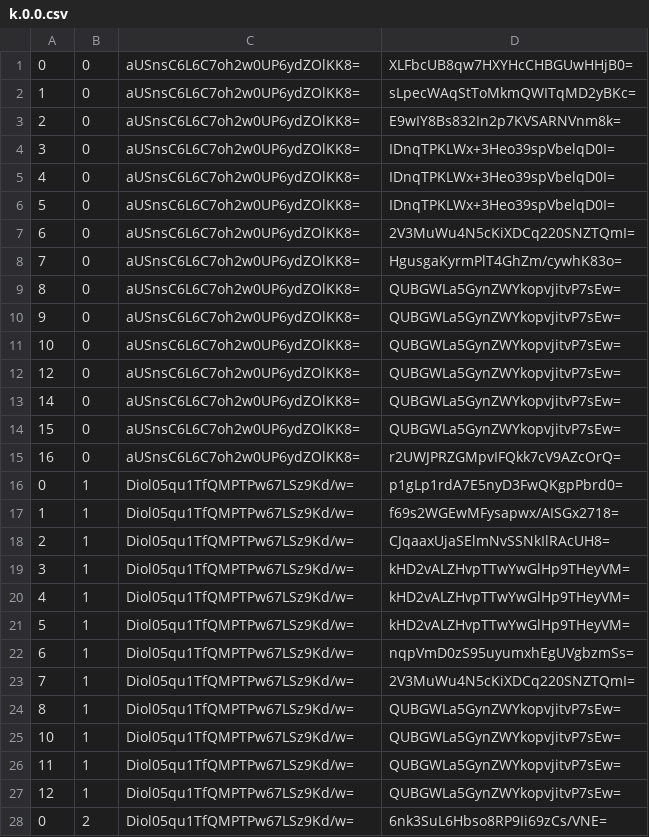
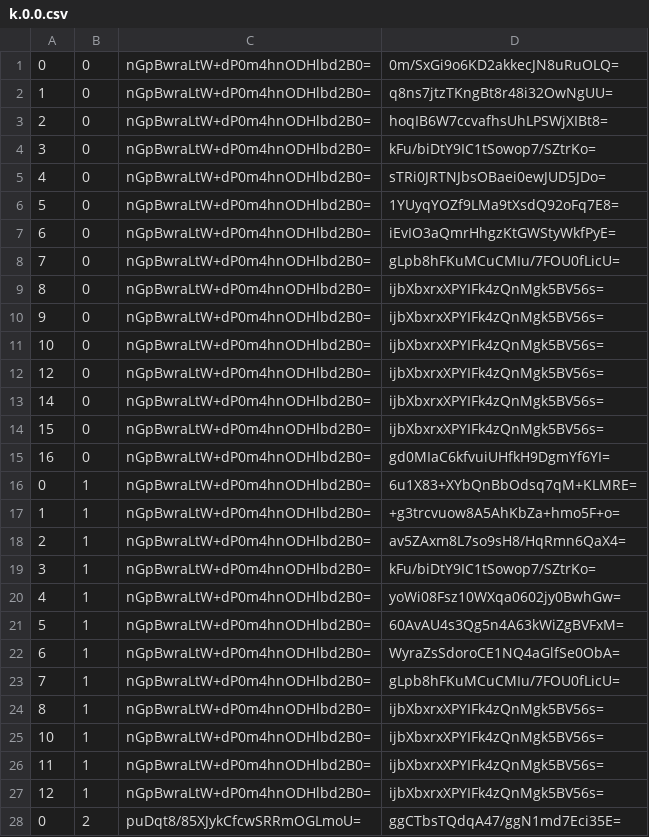
Before and after one commit to counterfitninja/chilled-end, a CSV file: tiles/zoom.-1/metadata/k.0.0.csv, drawn as a sheet; only a part is shown; the diff covers the shown part only.

```diff
--- a/tiles/zoom.-1/metadata/k.0.0.csv
+++ b/tiles/zoom.-1/metadata/k.0.0.csv
@@ -1,28 +1,28 @@
-0,0,aUSnsC6L6C7oh2w0UP6ydZOlKK8=,XLFbcUB8qw7HXYHcCHBGUwHHjB0=
-1,0,aUSnsC6L6C7oh2w0UP6ydZOlKK8=,sLpecWAqStToMkmQWITqMD2yBKc=
-2,0,aUSnsC6L6C7oh2w0UP6ydZOlKK8=,E9wIY8Bs832In2p7KVSARNVnm8k=
-3,0,aUSnsC6L6C7oh2w0UP6ydZOlKK8=,IDnqTPKLWx+3Heo39spVbelqD0I=
-4,0,aUSnsC6L6C7oh2w0UP6ydZOlKK8=,IDnqTPKLWx+3Heo39spVbelqD0I=
-5,0,aUSnsC6L6C7oh2w0UP6ydZOlKK8=,IDnqTPKLWx+3Heo39spVbelqD0I=
-6,0,aUSnsC6L6C7oh2w0UP6ydZOlKK8=,2V3MuWu4N5cKiXDCq220SNZTQmI=
-7,0,aUSnsC6L6C7oh2w0UP6ydZOlKK8=,HgusgaKyrmPlT4GhZm/cywhK83o=
-8,0,aUSnsC6L6C7oh2w0UP6ydZOlKK8=,QUBGWLa5GynZWYkopvjitvP7sEw=
-9,0,aUSnsC6L6C7oh2w0UP6ydZOlKK8=,QUBGWLa5GynZWYkopvjitvP7sEw=
-10,0,aUSnsC6L6C7oh2w0UP6ydZOlKK8=,QUBGWLa5GynZWYkopvjitvP7sEw=
-12,0,aUSnsC6L6C7oh2w0UP6ydZOlKK8=,QUBGWLa5GynZWYkopvjitvP7sEw=
-14,0,aUSnsC6L6C7oh2w0UP6ydZOlKK8=,QUBGWLa5GynZWYkopvjitvP7sEw=
-15,0,aUSnsC6L6C7oh2w0UP6ydZOlKK8=,QUBGWLa5GynZWYkopvjitvP7sEw=
-16,0,aUSnsC6L6C7oh2w0UP6ydZOlKK8=,r2UWJPRZGMpvIFQkk7cV9AZcOrQ=
-0,1,Diol05qu1TfQMPTPw67LSz9Kd/w=,p1gLp1rdA7E5nyD3FwQKgpPbrd0=
-1,1,Diol05qu1TfQMPTPw67LSz9Kd/w=,f69s2WGEwMFysapwx/AISGx2718=
-2,1,Diol05qu1TfQMPTPw67LSz9Kd/w=,CJqaaxUjaSElmNvSSNkIlRAcUH8=
-3,1,Diol05qu1TfQMPTPw67LSz9Kd/w=,kHD2vALZHvpTTwYwGlHp9THeyVM=
-4,1,Diol05qu1TfQMPTPw67LSz9Kd/w=,kHD2vALZHvpTTwYwGlHp9THeyVM=
-5,1,Diol05qu1TfQMPTPw67LSz9Kd/w=,kHD2vALZHvpTTwYwGlHp9THeyVM=
-6,1,Diol05qu1TfQMPTPw67LSz9Kd/w=,nqpVmD0zS95uyumxhEgUVgbzmSs=
-7,1,Diol05qu1TfQMPTPw67LSz9Kd/w=,2V3MuWu4N5cKiXDCq220SNZTQmI=
-8,1,Diol05qu1TfQMPTPw67LSz9Kd/w=,QUBGWLa5GynZWYkopvjitvP7sEw=
-10,1,Diol05qu1TfQMPTPw67LSz9Kd/w=,QUBGWLa5GynZWYkopvjitvP7sEw=
-11,1,Diol05qu1TfQMPTPw67LSz9Kd/w=,QUBGWLa5GynZWYkopvjitvP7sEw=
-12,1,Diol05qu1TfQMPTPw67LSz9Kd/w=,QUBGWLa5GynZWYkopvjitvP7sEw=
-0,2,Diol05qu1TfQMPTPw67LSz9Kd/w=,6nk3SuL6Hbso8RP9Ii69zCs/VNE=
+0,0,nGpBwraLtW+dP0m4hnODHlbd2B0=,0m/SxGi9o6KD2akkecJN8uRuOLQ=
+1,0,nGpBwraLtW+dP0m4hnODHlbd2B0=,q8ns7jtzTKngBt8r48i32OwNgUU=
+2,0,nGpBwraLtW+dP0m4hnODHlbd2B0=,hoqIB6W7ccvafhsUhLPSWjXIBt8=
+3,0,nGpBwraLtW+dP0m4hnODHlbd2B0=,kFu/biDtY9IC1tSowop7/SZtrKo=
+4,0,nGpBwraLtW+dP0m4hnODHlbd2B0=,sTRi0JRTNJbsOBaei0ewJUD5JDo=
+5,0,nGpBwraLtW+dP0m4hnODHlbd2B0=,1YUyqYOZf9LMa9tXsdQ92oFq7E8=
+6,0,nGpBwraLtW+dP0m4hnODHlbd2B0=,iEvIO3aQmrHhgzKtGWStyWkfPyE=
+7,0,nGpBwraLtW+dP0m4hnODHlbd2B0=,gLpb8hFKuMCuCMIu/7FOU0fLicU=
+8,0,nGpBwraLtW+dP0m4hnODHlbd2B0=,ijbXbxrxXPYIFk4zQnMgk5BV56s=
+9,0,nGpBwraLtW+dP0m4hnODHlbd2B0=,ijbXbxrxXPYIFk4zQnMgk5BV56s=
+10,0,nGpBwraLtW+dP0m4hnODHlbd2B0=,ijbXbxrxXPYIFk4zQnMgk5BV56s=
+12,0,nGpBwraLtW+dP0m4hnODHlbd2B0=,ijbXbxrxXPYIFk4zQnMgk5BV56s=
+14,0,nGpBwraLtW+dP0m4hnODHlbd2B0=,ijbXbxrxXPYIFk4zQnMgk5BV56s=
+15,0,nGpBwraLtW+dP0m4hnODHlbd2B0=,ijbXbxrxXPYIFk4zQnMgk5BV56s=
+16,0,nGpBwraLtW+dP0m4hnODHlbd2B0=,gd0MIaC6kfvuiUHfkH9DgmYf6YI=
+0,1,nGpBwraLtW+dP0m4hnODHlbd2B0=,6u1X83+XYbQnBbOdsq7qM+KLMRE=
+1,1,nGpBwraLtW+dP0m4hnODHlbd2B0=,+g3trcvuow8A5AhKbZa+hmo5F+o=
+2,1,nGpBwraLtW+dP0m4hnODHlbd2B0=,av5ZAxm8L7so9sH8/HqRmn6QaX4=
+3,1,nGpBwraLtW+dP0m4hnODHlbd2B0=,kFu/biDtY9IC1tSowop7/SZtrKo=
+4,1,nGpBwraLtW+dP0m4hnODHlbd2B0=,yoWi08Fsz10WXqa0602jy0BwhGw=
+5,1,nGpBwraLtW+dP0m4hnODHlbd2B0=,60AvAU4s3Qg5n4A63kWiZgBVFxM=
+6,1,nGpBwraLtW+dP0m4hnODHlbd2B0=,WyraZsSdoroCE1NQ4aGlfSe0ObA=
+7,1,nGpBwraLtW+dP0m4hnODHlbd2B0=,gLpb8hFKuMCuCMIu/7FOU0fLicU=
+8,1,nGpBwraLtW+dP0m4hnODHlbd2B0=,ijbXbxrxXPYIFk4zQnMgk5BV56s=
+10,1,nGpBwraLtW+dP0m4hnODHlbd2B0=,ijbXbxrxXPYIFk4zQnMgk5BV56s=
+11,1,nGpBwraLtW+dP0m4hnODHlbd2B0=,ijbXbxrxXPYIFk4zQnMgk5BV56s=
+12,1,nGpBwraLtW+dP0m4hnODHlbd2B0=,ijbXbxrxXPYIFk4zQnMgk5BV56s=
+0,2,puDqt8/85XJykCfcwSRRmOGLmoU=,ggCTbsTQdqA47/ggN1md7Eci35E=
```
Also changed, not shown: 124 edited cells elsewhere in this file, tiles/zoom.-1/metadata/k.-1.-1.csv, tiles/zoom.-1/metadata/k.-1.0.csv, 32 other files.
